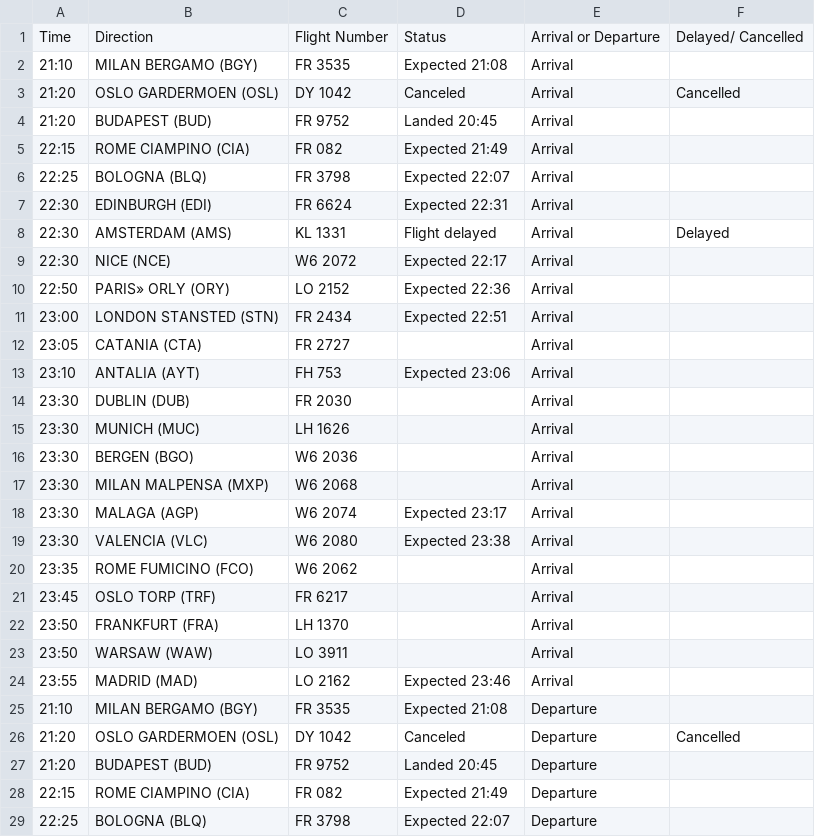
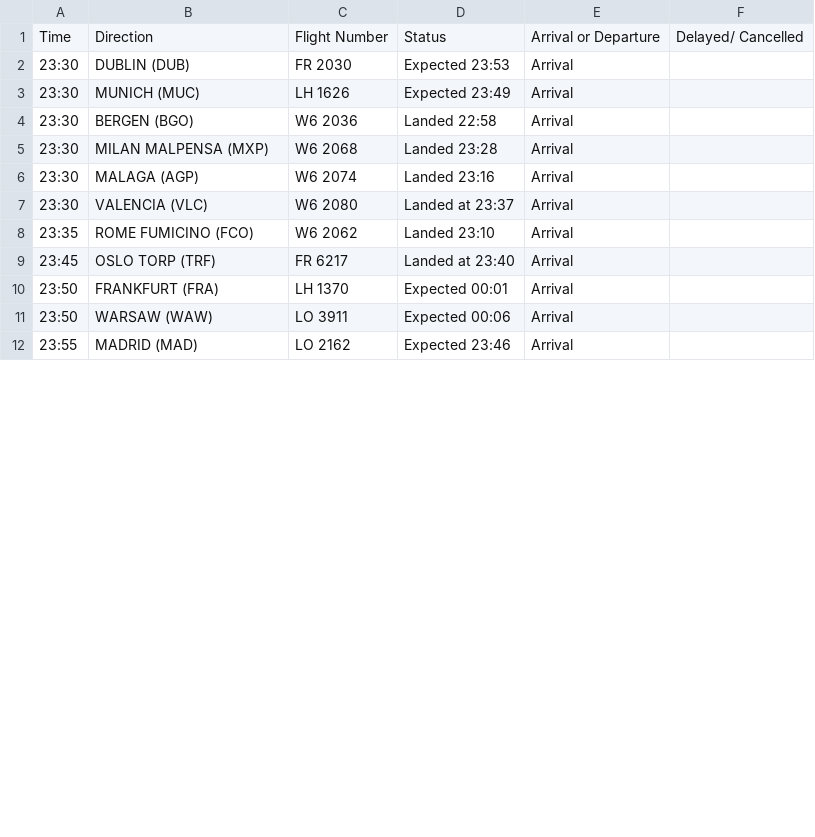
Before and after one commit to ljswierzawska/flights-krakow, a CSV file: flights_krk.csv, drawn as a sheet; only a part is shown; the diff covers the shown part only.

```diff
--- a/flights_krk.csv
+++ b/flights_krk.csv
@@ -1,29 +1,12 @@
 Time,Direction,Flight Number,Status,Arrival or Departure,Delayed/ Cancelled
-21:10,MILAN BERGAMO (BGY),FR 3535,Expected 21:08,Arrival,
-21:20,OSLO GARDERMOEN (OSL),DY 1042,Canceled,Arrival,Cancelled
-21:20,BUDAPEST (BUD),FR 9752,Landed 20:45,Arrival,
-22:15,ROME CIAMPINO (CIA),FR 082,Expected 21:49,Arrival,
-22:25,BOLOGNA (BLQ),FR 3798,Expected 22:07,Arrival,
-22:30,EDINBURGH (EDI),FR 6624,Expected 22:31,Arrival,
-22:30,AMSTERDAM (AMS),KL 1331,Flight delayed,Arrival,Delayed
-22:30,NICE (NCE),W6 2072,Expected 22:17,Arrival,
-22:50,PARIS» ORLY (ORY),LO 2152,Expected 22:36,Arrival,
-23:00,LONDON STANSTED (STN),FR 2434,Expected 22:51,Arrival,
-23:05,CATANIA (CTA),FR 2727,,Arrival,
-23:10,ANTALIA (AYT),FH 753,Expected 23:06,Arrival,
-23:30,DUBLIN (DUB),FR 2030,,Arrival,
-23:30,MUNICH (MUC),LH 1626,,Arrival,
-23:30,BERGEN (BGO),W6 2036,,Arrival,
-23:30,MILAN MALPENSA (MXP),W6 2068,,Arrival,
-23:30,MALAGA (AGP),W6 2074,Expected 23:17,Arrival,
-23:30,VALENCIA (VLC),W6 2080,Expected 23:38,Arrival,
-23:35,ROME FUMICINO (FCO),W6 2062,,Arrival,
-23:45,OSLO TORP (TRF),FR 6217,,Arrival,
-23:50,FRANKFURT (FRA),LH 1370,,Arrival,
-23:50,WARSAW (WAW),LO 3911,,Arrival,
+23:30,DUBLIN (DUB),FR 2030,Expected 23:53,Arrival,
+23:30,MUNICH (MUC),LH 1626,Expected 23:49,Arrival,
+23:30,BERGEN (BGO),W6 2036,Landed 22:58,Arrival,
+23:30,MILAN MALPENSA (MXP),W6 2068,Landed 23:28,Arrival,
+23:30,MALAGA (AGP),W6 2074,Landed 23:16,Arrival,
+23:30,VALENCIA (VLC),W6 2080,Landed at 23:37,Arrival,
+23:35,ROME FUMICINO (FCO),W6 2062,Landed 23:10,Arrival,
+23:45,OSLO TORP (TRF),FR 6217,Landed at 23:40,Arrival,
+23:50,FRANKFURT (FRA),LH 1370,Expected 00:01,Arrival,
+23:50,WARSAW (WAW),LO 3911,Expected 00:06,Arrival,
 23:55,MADRID (MAD),LO 2162,Expected 23:46,Arrival,
-21:10,MILAN BERGAMO (BGY),FR 3535,Expected 21:08,Departure,
-21:20,OSLO GARDERMOEN (OSL),DY 1042,Canceled,Departure,Cancelled
-21:20,BUDAPEST (BUD),FR 9752,Landed 20:45,Departure,
-22:15,ROME CIAMPINO (CIA),FR 082,Expected 21:49,Departure,
-22:25,BOLOGNA (BLQ),FR 3798,Expected 22:07,Departure,
```
Also changed, not shown: 7 removed rows and 10 edited cells elsewhere in this file.
